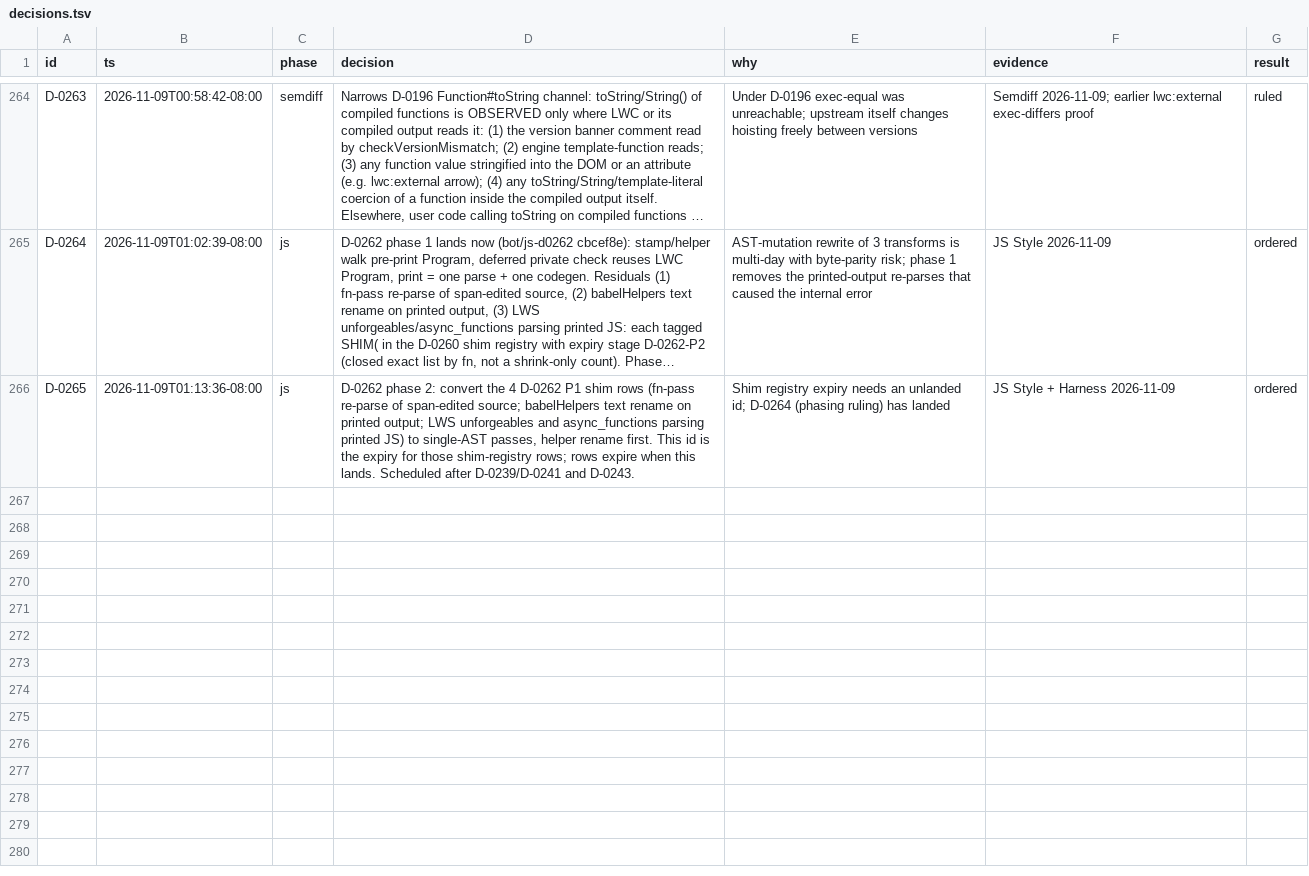
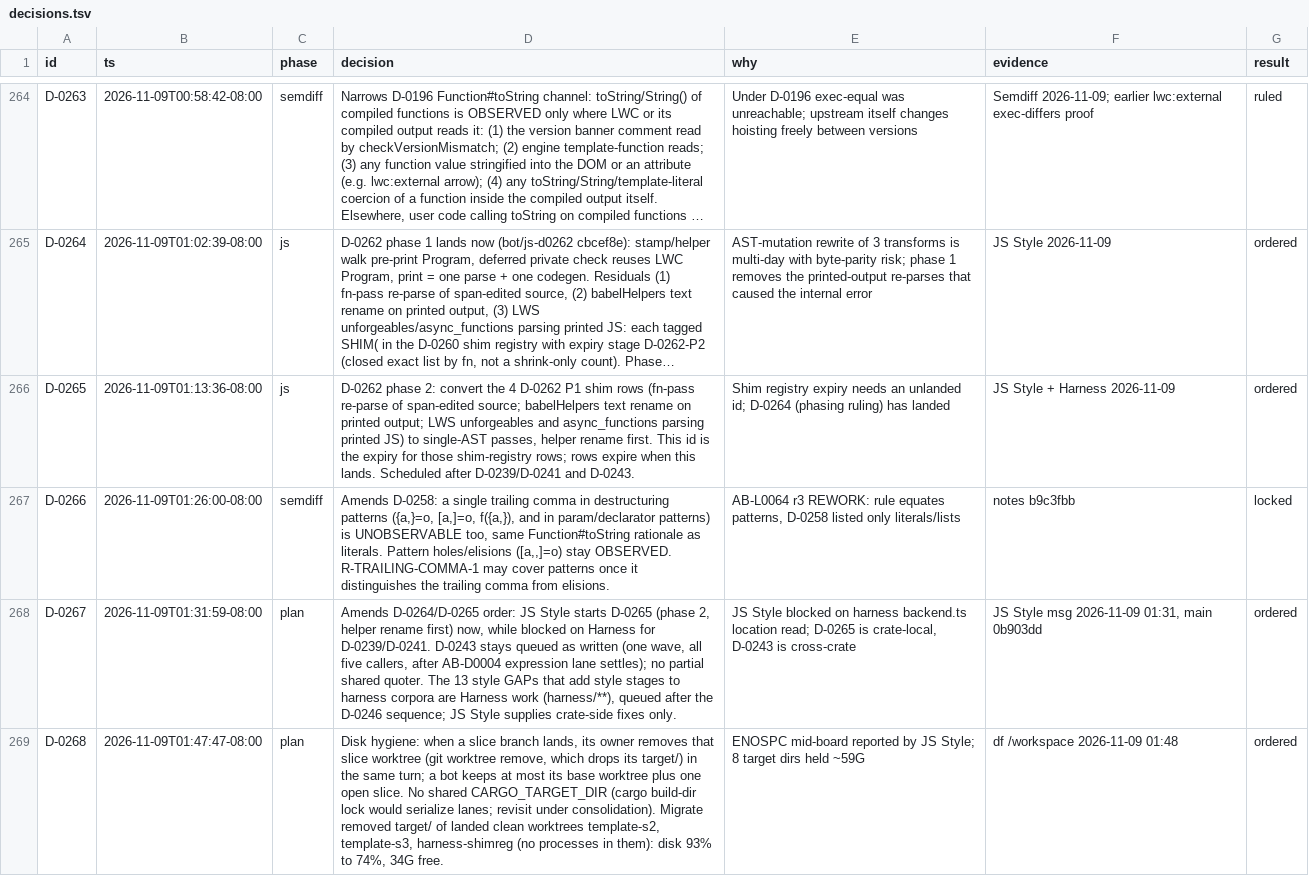
Before and after one commit to tariqrafique/lwc, a TSV file: handoff/notes/lwc-rust-migrate/decisions.tsv, drawn as a sheet; only a part is shown, gaps mark what is left out; long unchanged cells end in …; the diff names each change by its address in the sheet, - before the commit and + after, or states it on an @@ line.

Commit message:
handoff: refresh bundles + notes (main ebfad54 unmeasured, notes b22a8a4; compiler-rust stays at board ac1b61fb239a)

```diff
--- a/handoff/notes/lwc-rust-migrate/decisions.tsv
+++ b/handoff/notes/lwc-rust-migrate/decisions.tsv
+row 267: D-0266 | 2026-11-09T01:26:00-08:00 | semdiff | Amends D-0258: a single trailing comma in destructuring patterns ({a,}=o, [a,]=o, f({a,}), and in param/declarator patterns) is UNOBSERVABLE too, same Function#toString rationale as literals. Pattern holes/elisions ([a,,]=o) stay OBSERVED. R-TRAILING-COMMA-1 may cover patterns once it distinguishes the trailing comma from elisions. | AB-L0064 r3 REWORK: rule equates patterns, D-0258 listed only literals/lists | notes b9c3fbb | locked
+row 268: D-0267 | 2026-11-09T01:31:59-08:00 | plan | Amends D-0264/D-0265 order: JS Style starts D-0265 (phase 2, helper rename first) now, while blocked on Harness for D-0239/D-0241. D-0243 stays queued as written (one wave, all five callers, after AB-D0004 expression lane settles); no partial shared quoter. The 13 style GAPs that add style stages to harness corpora are Harness work (harness/**), queued after the D-0246 sequence; JS Style supplies crate-side fixes only. | JS Style blocked on harness backend.ts location read; D-0265 is crate-local, D-0243 is cross-crate | JS Style msg 2026-11-09 01:31, main 0b903dd | ordered
+row 269: D-0268 | 2026-11-09T01:47:47-08:00 | plan | Disk hygiene: when a slice branch lands, its owner removes that slice worktree (git worktree remove, which drops its target/) in the same turn; a bot keeps at most its base worktree plus one open slice. No shared CARGO_TARGET_DIR (cargo build-dir lock would serialize lanes; revisit under consolidation). Migrate removed target/ of landed clean worktrees template-s2, template-s3, harness-shimreg (no processes in them): disk 93% to 74%, 34G free. | ENOSPC mid-board reported by JS Style; 8 target dirs held ~59G | df /workspace 2026-11-09 01:48 | ordered
```
Also changed, not shown: 12 other files.
